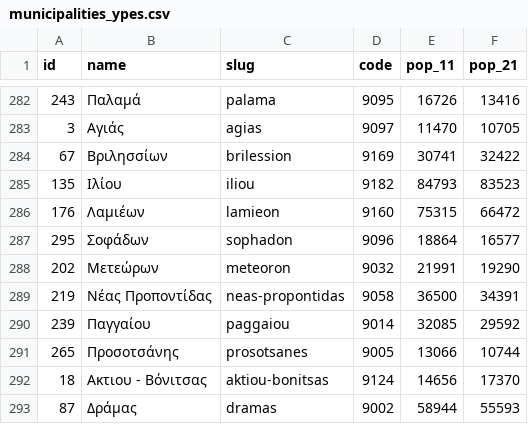
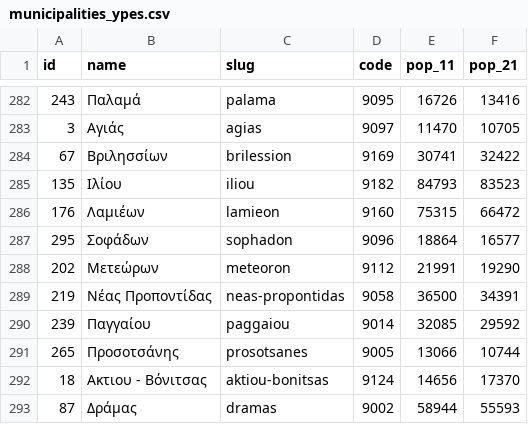
Before and after one commit to iMEdD-Lab/covid-19-imedd-api, a CSV file: internal/data/municipalities_ypes.csv, drawn as a sheet; only a part is shown, gaps mark what is left out.

Commit message:
small change to meteora code

```diff
--- a/internal/data/municipalities_ypes.csv
+++ b/internal/data/municipalities_ypes.csv
@@ -287,3 +287,3 @@ id,name,slug,code,pop_11,pop_21
 295,Σοφάδων,sophadon,9096,18864,16577
-202,Μετεώρων,meteoron,9032,21991,19290
+202,Μετεώρων,meteoron,9112,21991,19290
 219,Νέας Προποντίδας,neas-propontidas,9058,36500,34391
```
